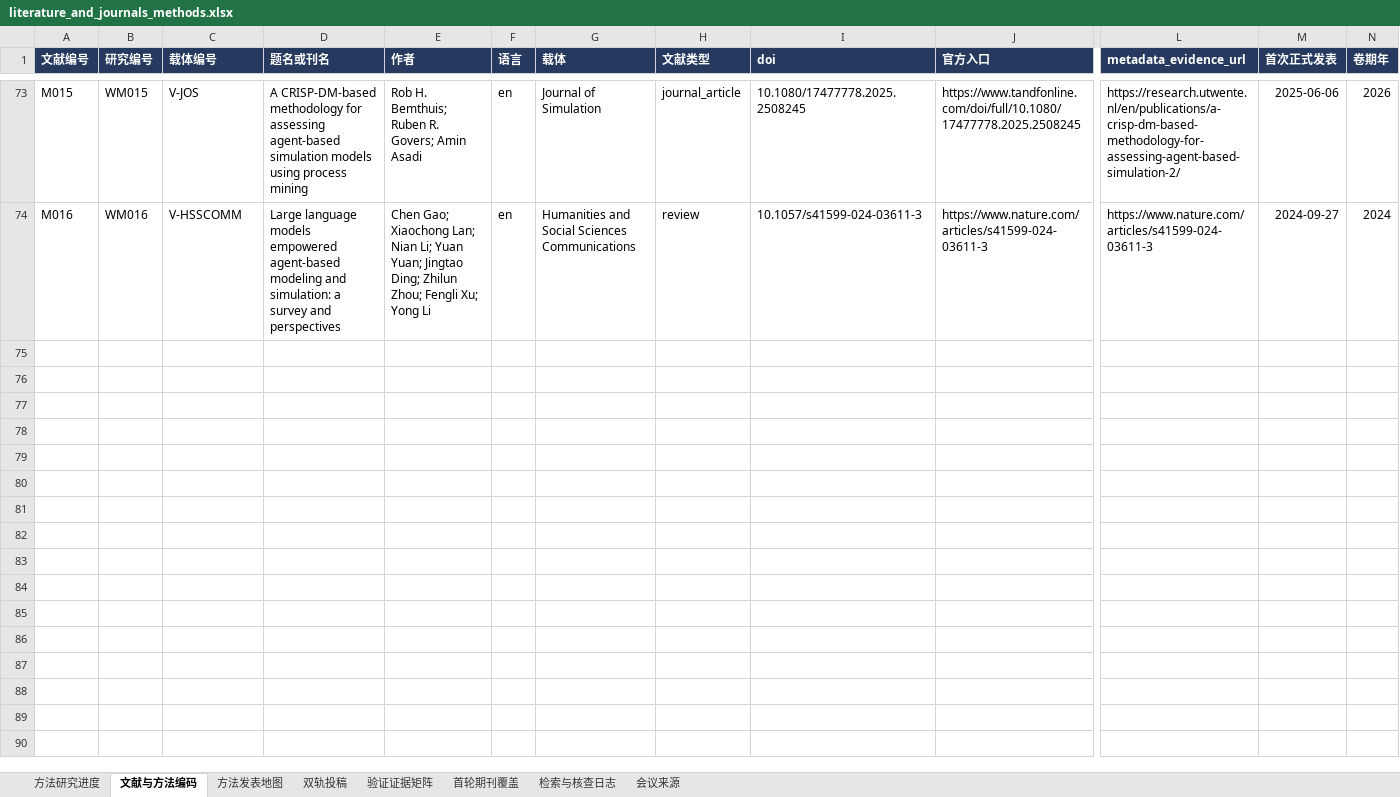
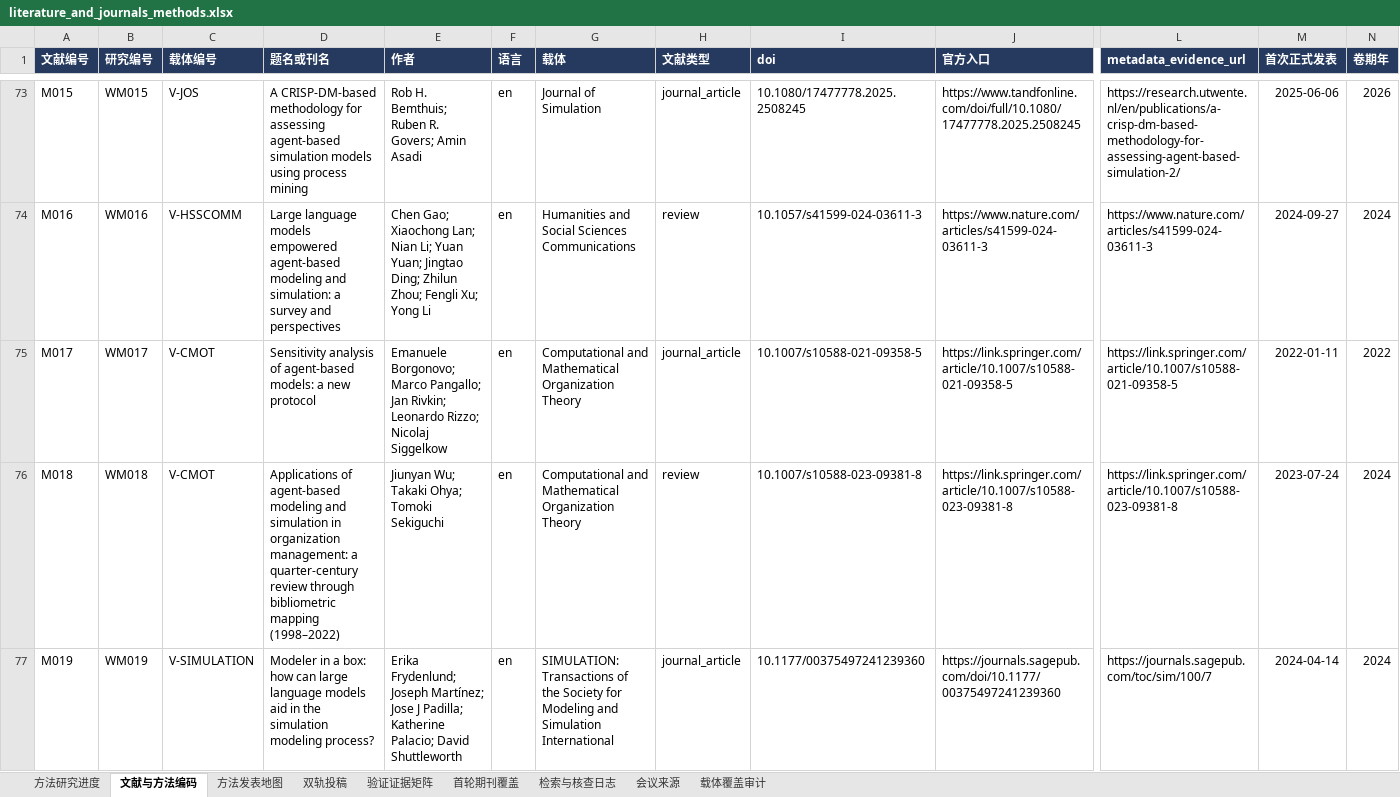
Before and after one commit to BNU-CCR/Agent-EX, an Excel workbook: literature-review/exports/literature_and_journals_methods.xlsx, sheet 文献与方法编码, drawn as a sheet; only a part is shown, gaps mark what is left out; values as stored, in another font and other column widths than the file's, no borders; rows hold the shown columns only; the diff covers the shown part only; the diff names each change by its address in the sheet, - before the commit and + after, or states it on an @@ line.

```diff
--- a/literature-review/exports/literature_and_journals_methods.xlsx (sheet 文献与方法编码)
+++ b/literature-review/exports/literature_and_journals_methods.xlsx (sheet 文献与方法编码)
+sheet tab: 载体覆盖审计
+row 75: M017 | WM017 | V-CMOT | Sensitivity analysis of agent-based models: a new protocol | Emanuele Borgonovo; Marco Pangallo; Jan Rivkin; Leonardo Rizzo; Nicolaj Siggelkow | en | Computational and Mathematical Organization Theory | journal_article | 10.1007/s10588-021-09358-5 | https://link.springer.com/article/10.1007/s10588-021-09358-5 | https://link.springer.com/article/10.1007/s10588-021-09358-5 | 2022-01-11 | 2022
+row 76: M018 | WM018 | V-CMOT | Applications of agent-based modeling and simulation in organization management: a quarter-century review through bibliometric mapping (1998–2022) | Jiunyan Wu; Takaki Ohya; Tomoki Sekiguchi | en | Computational and Mathematical Organization Theory | review | 10.1007/s10588-023-09381-8 | https://link.springer.com/article/10.1007/s10588-023-09381-8 | https://link.springer.com/article/10.1007/s10588-023-09381-8 | 2023-07-24 | 2024
+row 77: M019 | WM019 | V-SIMULATION | Modeler in a box: how can large language models aid in the simulation modeling process? | Erika Frydenlund; Joseph Martínez; Jose J Padilla; Katherine Palacio; David Shuttleworth | en | SIMULATION: Transactions of the Society for Modeling and Simulation International | journal_article | 10.1177/00375497241239360 | https://journals.sagepub.com/doi/10.1177/00375497241239360 | https://journals.sagepub.com/toc/sim/100/7 | 2024-04-14 | 2024
```
Also changed, not shown: 2 added rows elsewhere in this sheet, sheet 检索与核查日志, sheet 方法发表地图, sheet 双轨投稿, sheet 验证证据矩阵, sheet 方法研究进度, formulas that keep their value, 25 other files.
